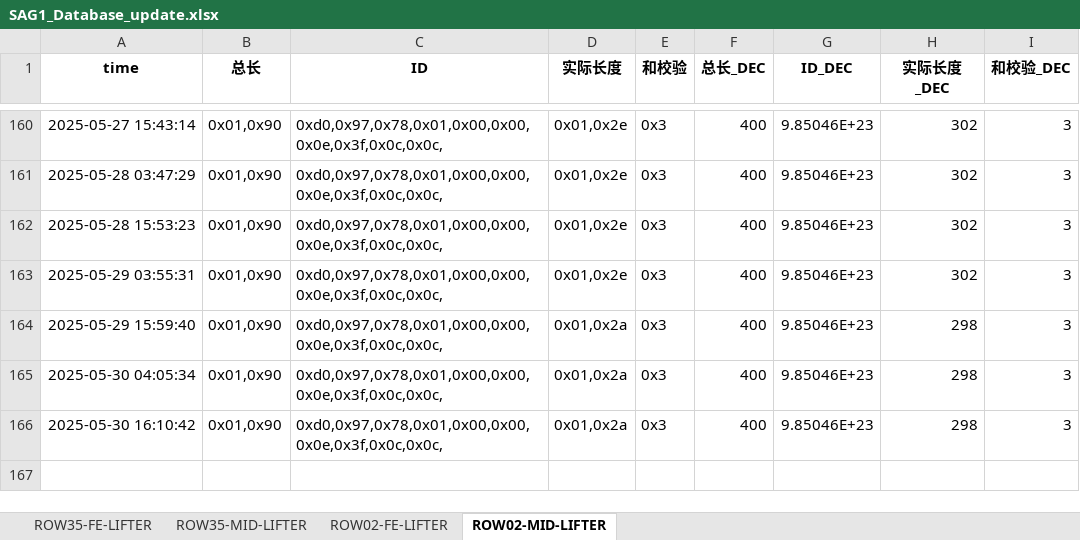
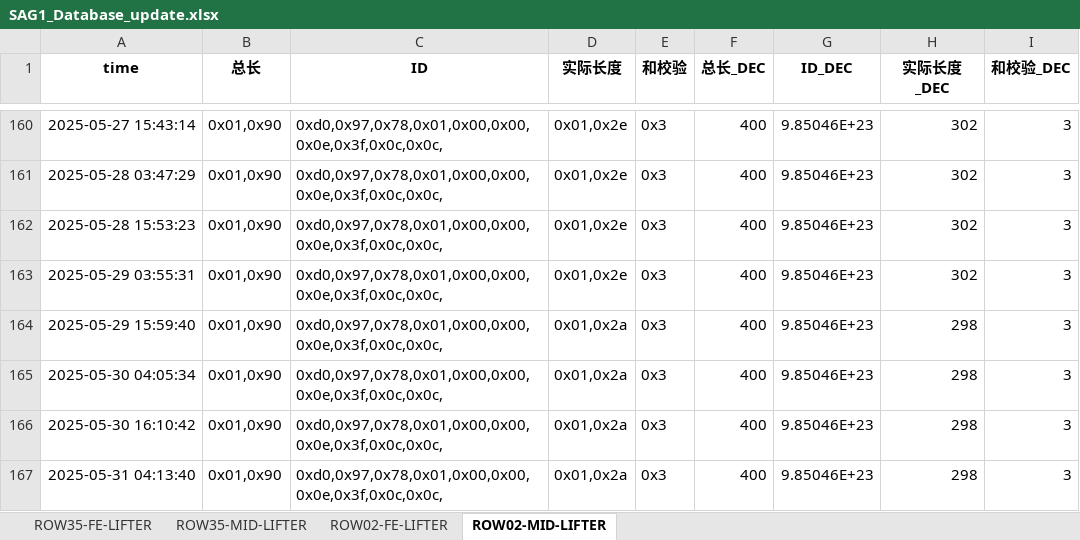
Before and after one commit to weichencsu/amman2503, an Excel workbook: SAG1_Database_update.xlsx, sheet ROW02-MID-LIFTER, drawn as a sheet; only a part is shown, gaps mark what is left out; values as stored, in another font and other column widths than the file's, no borders; the diff names each change by its address in the sheet, - before the commit and + after, or states it on an @@ line.

```diff
--- a/SAG1_Database_update.xlsx (sheet ROW02-MID-LIFTER)
+++ b/SAG1_Database_update.xlsx (sheet ROW02-MID-LIFTER)
+row 167: 2025-05-31 04:13:40 | 0x01,0x90 | 0xd0,0x97,0x78,0x01,0x00,0x00,0x0e,0x3f,0x0c,0x0c, | 0x01,0x2a | 0x3 | 400 | 9.85046E+23 | 298 | 3
```
Also changed, not shown: sheet ROW02-FE-LIFTER, sheet ROW35-MID-LIFTER, sheet ROW35-FE-LIFTER.
